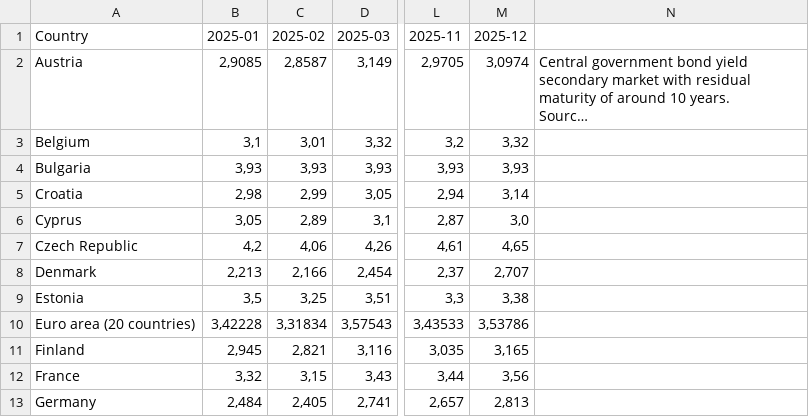
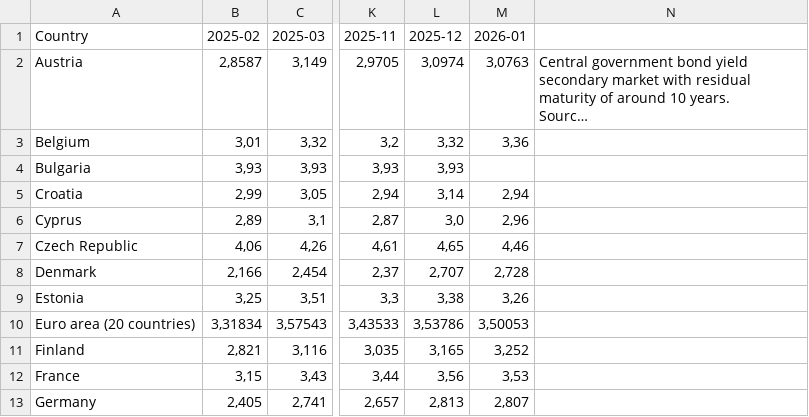
Before and after one commit to pbberlin/ecb-monitor-website, a CSV file: static/dl/eurostat_yields_10y.csv, drawn as a sheet; only a part is shown, gaps mark what is left out; long unchanged cells end in …; removed rows and columns are numbered as before the commit, all else as after; the diff names each change by its address in the sheet, - before the commit and + after, or states it on an @@ line.

Commit message:
ameco-eurostat update 2026-02-13 02:15:08 ecb-watch

```diff
--- a/static/dl/eurostat_yields_10y.csv
+++ b/static/dl/eurostat_yields_10y.csv
-column B (2025-01), rows 2-13: 2,9085 | 3,1 | 3,93 | 2,98 | 3,05 | 4,2 | 2,213 | 3,5 | 3,42228 | 2,945 | 3,32 | 2,484
+column M (2026-01), rows 2-13: 3,0763 | 3,36 |  | 2,94 | 2,96 | 4,46 | 2,728 | 3,26 | 3,50053 | 3,252 | 3,53 | 2,807
```
Also changed, not shown: scripts/eurostat/estat_teimf050.tsv, 1 other file.
